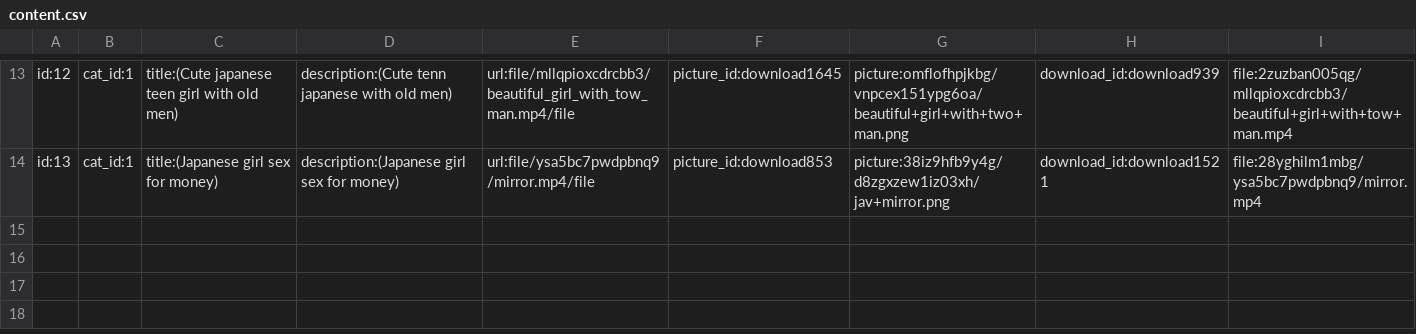
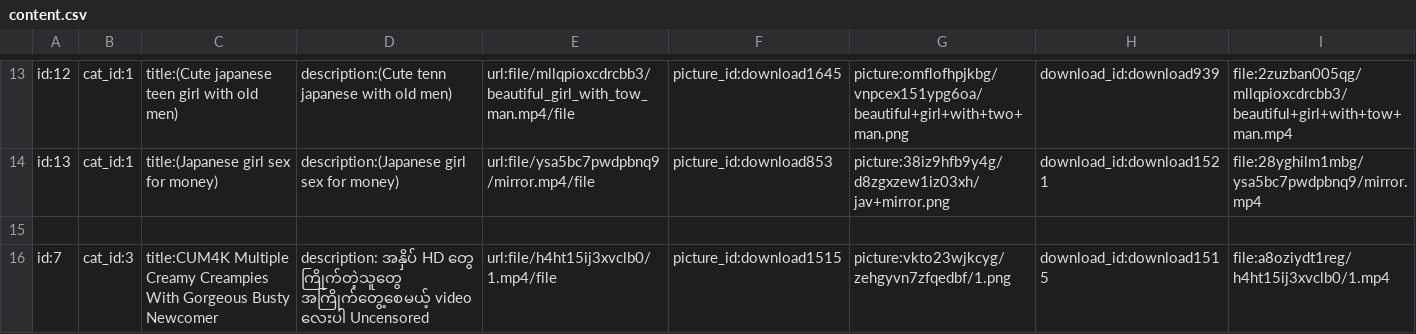
Before and after one commit to ghnaruto/movie_app, a CSV file: content.csv, drawn as a sheet; only a part is shown, gaps mark what is left out.

```diff
--- a/content.csv
+++ b/content.csv
@@ -14 +14,3 @@ id:12,cat_id:1,title:(Cute japanese teen girl with old men),description:(Cute te
 id:13,cat_id:1,title:(Japanese girl sex for money),description:(Japanese girl sex for money),url:file/ysa5bc7pwdpbnq9/mirror.mp4/file,picture_id:download853,picture:38iz9hfb9y4g/d8zgxzew1iz03xh/jav+mirror.png,download_id:download1521,file:28yghilm1mbg/ysa5bc7pwdpbnq9/mirror.mp4
+
+id:7,cat_id:3,title:CUM4K Multiple Creamy Creampies With Gorgeous Busty Newcomer,"description: အနှိပ် HD တွေ ကြိုက်တဲ့သူတွေ အကြိုက်တွေ့စေမယ့် video လေးပါ Uncensored",url:file/h4ht15ij3xvclb0/1.mp4/file,picture_id:download1515,picture:vkto23wjkcyg/zehgyvn7zfqedbf/1.png,download_id:download1515,file:a8oziydt1reg/h4ht15ij3xvclb0/1.mp4
```
Also changed, not shown: 1 other file.
